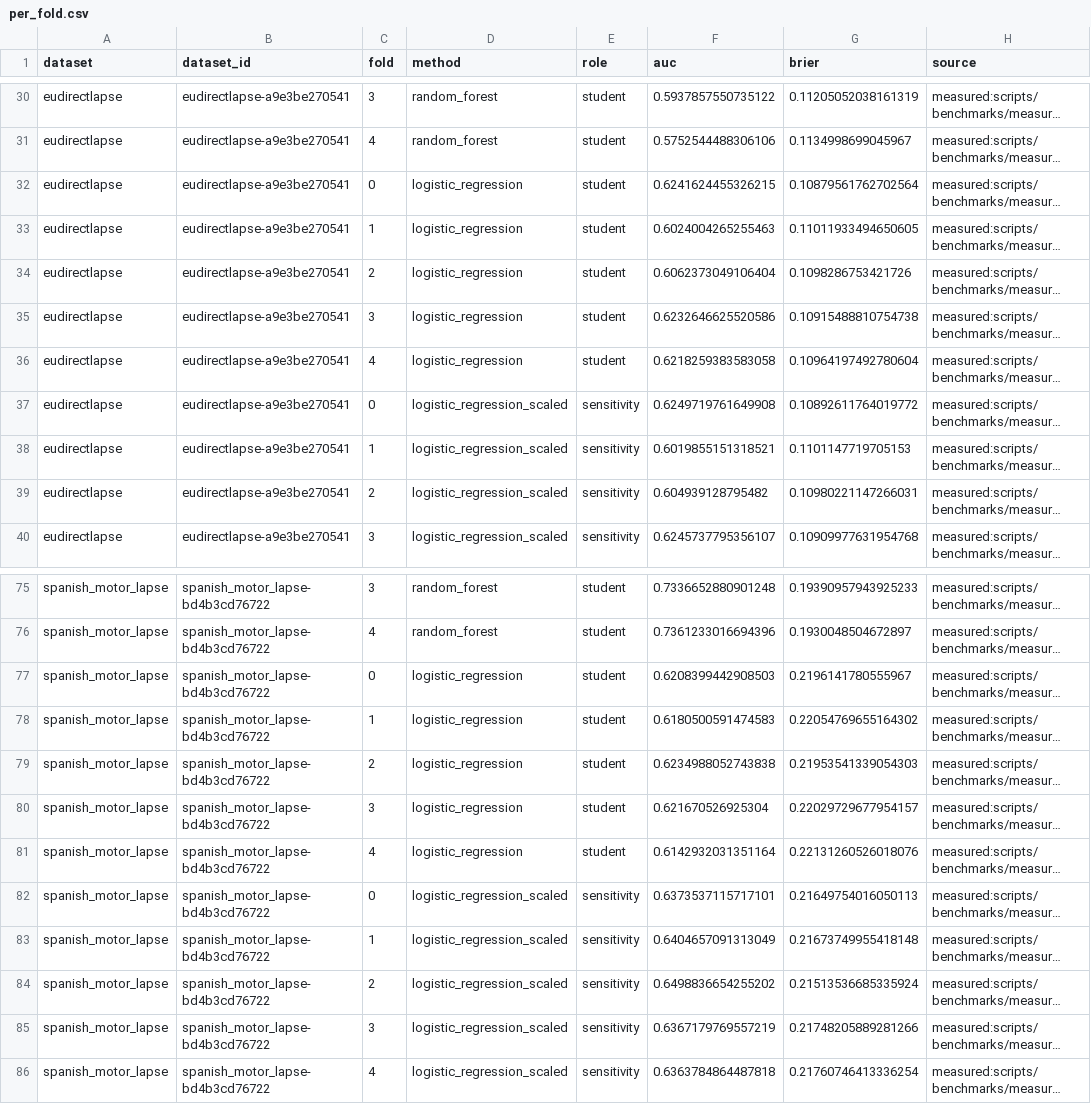
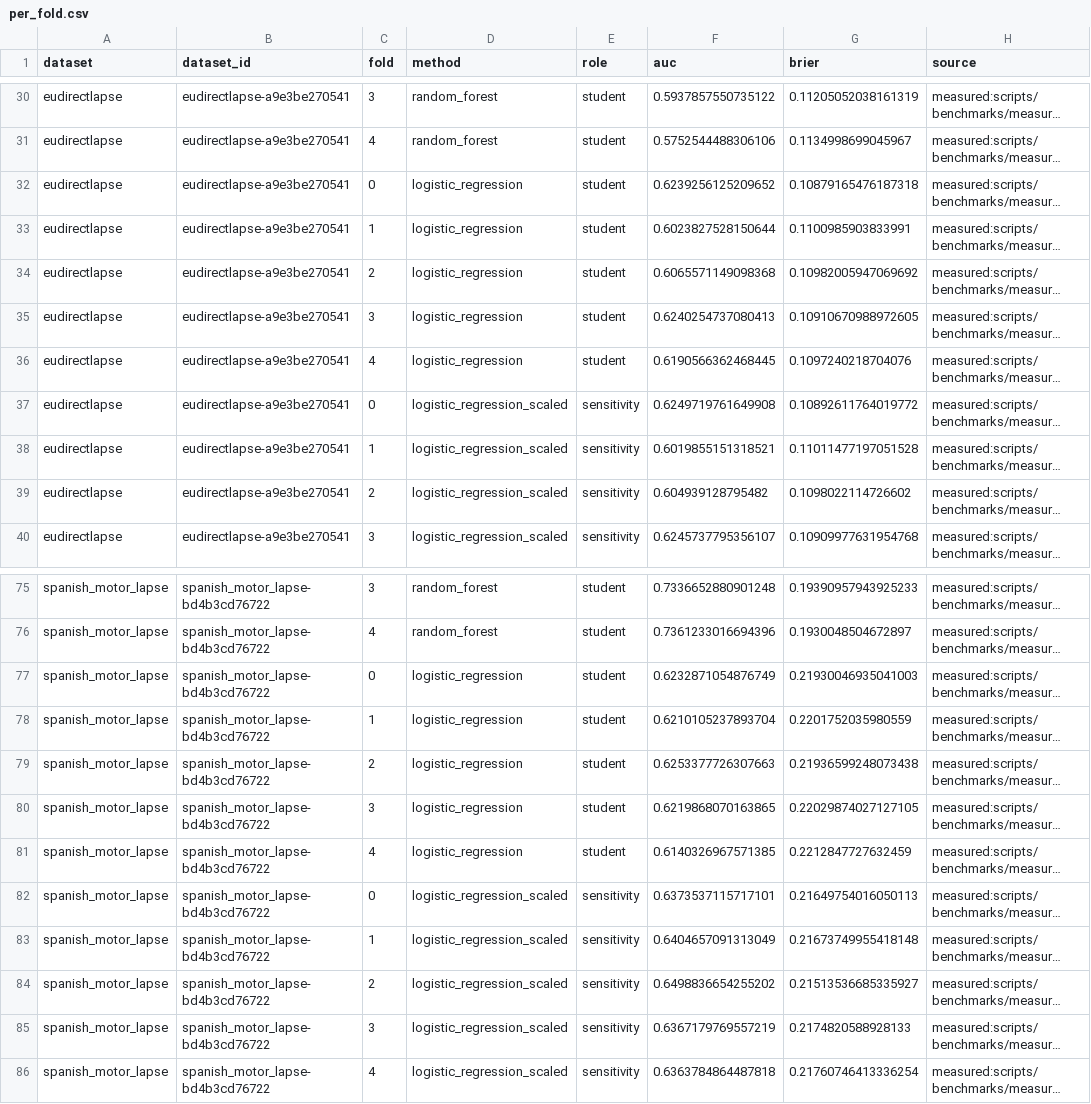
Before and after one commit to IFoA-ADSWP/tabular-foundation-model, a CSV file: results/20261031-lapse-students/per_fold.csv, drawn as a sheet; only a part is shown, gaps mark what is left out; long unchanged cells end in …; the diff covers the shown part only; the diff names each change by its address in the sheet, - before the commit and + after, or states it on an @@ line.

Commit message:
fix: re-measure the lapse students on the lock, and stop calling it D3
The committed record was produced with xgboost 3.4.1; requirements.lock pins 2.1.4. Every
other runtime pin matches, so the evidence came from an environment the repository cannot
rebuild -- the mix of eras AGENTS.md forbids. The record and predictions are regenerated on
the lock, and the numbers move: spanish_motor_lapse's best pinned student is 0.7440 ± 0.0015
(was 0.7445 ± 0.0026), so the gap is +0.0113 (was +0.0108). eudirectlapse is unchanged at
-0.0062.

d3_clears becomes beyond_se_clears. GLOSSARY.md's D3 rule also requires B to have strictly
fewer parameters than A, and that ordering is not established for a hosted teacher against a
fitted ensemble, so the field claimed a test it did not run. The CHANGELOG and plan are
corrected with it, and the plan no longer says the parameters come from BASELINE_MODELS --
that module was retired in #234.

The best-GBDT gap (+0.0053, lightgbm_tabarena) is the map's rule (#368) and is now stated
alongside the best-pinned-student figure rather than only in the record.

```diff
--- a/results/20261031-lapse-students/per_fold.csv
+++ b/results/20261031-lapse-students/per_fold.csv
-F32 (auc): 0.6241624455326215
+F32 (auc): 0.6239256125209652
-G32 (brier): 0.10879561762702564
+G32 (brier): 0.10879165476187318
-F33 (auc): 0.6024004265255463
+F33 (auc): 0.6023827528150644
-G33 (brier): 0.11011933494650605
+G33 (brier): 0.1100985903833991
-F34 (auc): 0.6062373049106404
+F34 (auc): 0.6065571149098368
-G34 (brier): 0.1098286753421726
+G34 (brier): 0.10982005947069692
-F35 (auc): 0.6232646625520586
+F35 (auc): 0.6240254737080413
-G35 (brier): 0.10915488810754738
+G35 (brier): 0.10910670988972605
-F36 (auc): 0.6218259383583058
+F36 (auc): 0.6190566362468445
-G36 (brier): 0.10964197492780604
+G36 (brier): 0.1097240218704076
-G38 (brier): 0.1101147719705153
+G38 (brier): 0.11011477197051528
-G39 (brier): 0.10980221147266031
+G39 (brier): 0.1098022114726602
-F77 (auc): 0.6208399442908503
+F77 (auc): 0.6232871054876749
-G77 (brier): 0.2196141780555967
+G77 (brier): 0.21930046935041003
-F78 (auc): 0.6180500591474583
+F78 (auc): 0.6210105237893704
-G78 (brier): 0.22054769655164302
+G78 (brier): 0.2201752035980559
-F79 (auc): 0.6234988052743838
+F79 (auc): 0.6253377726307663
-G79 (brier): 0.21953541339054303
+G79 (brier): 0.21936599248073438
-F80 (auc): 0.621670526925304
+F80 (auc): 0.6219868070163865
-G80 (brier): 0.22029729677954157
+G80 (brier): 0.22029874027127105
-F81 (auc): 0.6142932031351164
+F81 (auc): 0.6140326967571385
-G81 (brier): 0.22131260526018076
+G81 (brier): 0.2212847727632459
-G84 (brier): 0.21513536685335924
+G84 (brier): 0.21513536685335927
-G85 (brier): 0.21748205889281266
+G85 (brier): 0.2174820588928133
```
Also changed, not shown: 20 edited cells elsewhere in this file, 5 other files.
